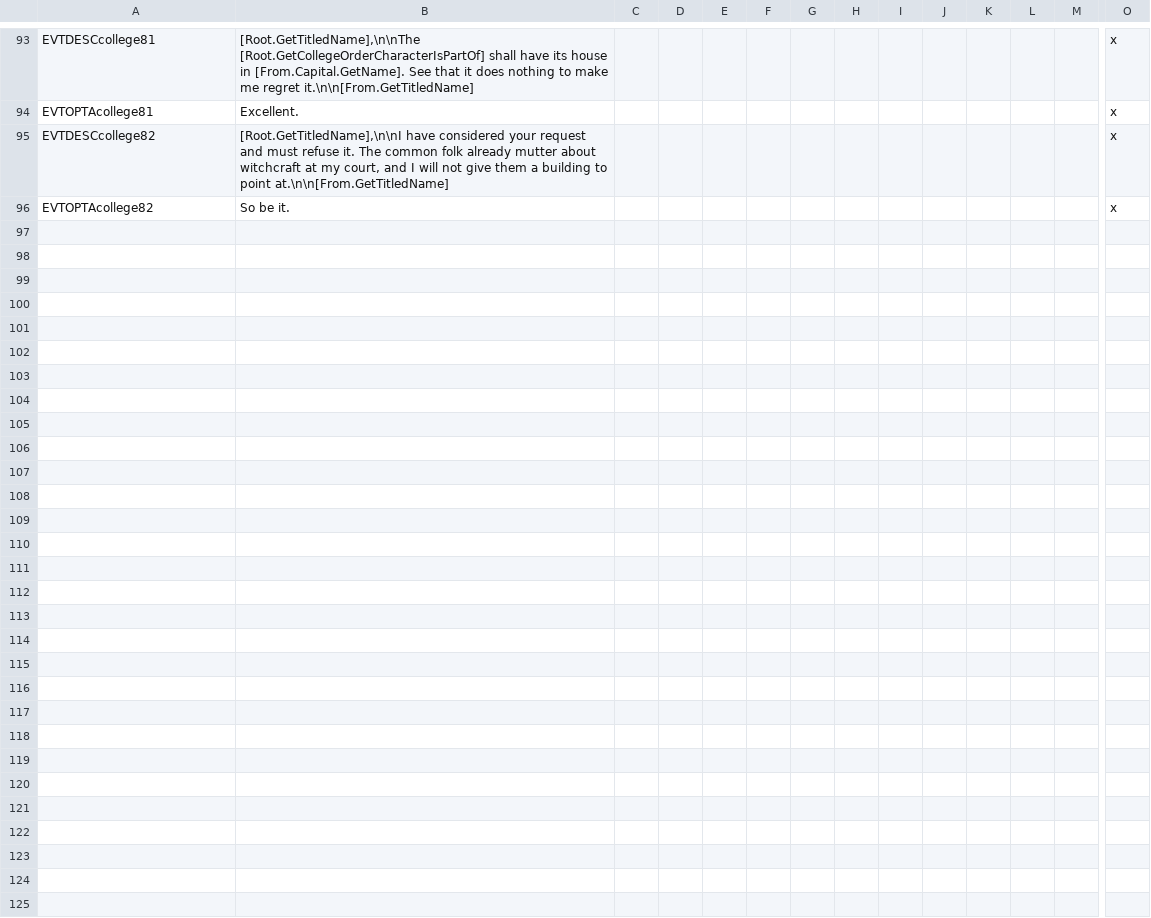
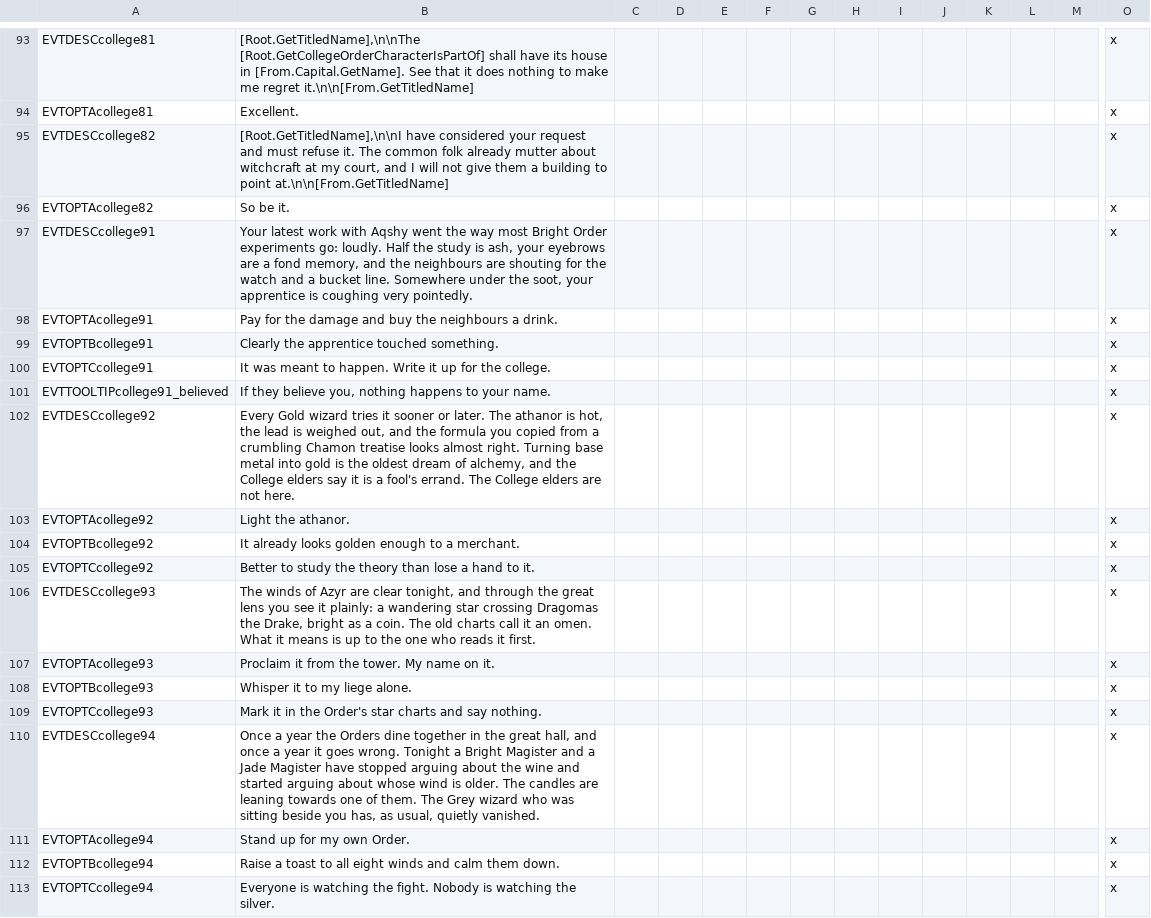
Before and after one commit to Komioski/WH-Geheimnisnacht, a CSV file: localisation/00_WHG_college_of_magic_events.csv, drawn as a sheet; only a part is shown, gaps mark what is left out; rows hold the shown columns only; the diff names each change by its address in the sheet, - before the commit and + after, or states it on an @@ line.

```diff
--- a/localisation/00_WHG_college_of_magic_events.csv
+++ b/localisation/00_WHG_college_of_magic_events.csv
+row 97: EVTDESCcollege91 | Your latest work with Aqshy went the way most Bright Order experiments go: loudly. Half the study is ash, your eyebrows are a fond memory, and the neighbours are shouting for the watch and a bucket line. Somewhere under the soot, your apprentice is coughing very pointedly. |  |  |  |  |  |  |  |  |  |  |  | x
+row 98: EVTOPTAcollege91 | Pay for the damage and buy the neighbours a drink. |  |  |  |  |  |  |  |  |  |  |  | x
+row 99: EVTOPTBcollege91 | Clearly the apprentice touched something. |  |  |  |  |  |  |  |  |  |  |  | x
+row 100: EVTOPTCcollege91 | It was meant to happen. Write it up for the college. |  |  |  |  |  |  |  |  |  |  |  | x
+row 101: EVTTOOLTIPcollege91_believed | If they believe you, nothing happens to your name. |  |  |  |  |  |  |  |  |  |  |  | x
+row 102: EVTDESCcollege92 | Every Gold wizard tries it sooner or later. The athanor is hot, the lead is weighed out, and the formula you copied from a crumbling Chamon treatise looks almost right. Turning base metal into gold is the oldest dream of alchemy, and the College elders say it is a fool's errand. The College elders are not here. |  |  |  |  |  |  |  |  |  |  |  | x
+row 103: EVTOPTAcollege92 | Light the athanor. |  |  |  |  |  |  |  |  |  |  |  | x
+row 104: EVTOPTBcollege92 | It already looks golden enough to a merchant. |  |  |  |  |  |  |  |  |  |  |  | x
+row 105: EVTOPTCcollege92 | Better to study the theory than lose a hand to it. |  |  |  |  |  |  |  |  |  |  |  | x
+row 106: EVTDESCcollege93 | The winds of Azyr are clear tonight, and through the great lens you see it plainly: a wandering star crossing Dragomas the Drake, bright as a coin. The old charts call it an omen. What it means is up to the one who reads it first. |  |  |  |  |  |  |  |  |  |  |  | x
+row 107: EVTOPTAcollege93 | Proclaim it from the tower. My name on it. |  |  |  |  |  |  |  |  |  |  |  | x
+row 108: EVTOPTBcollege93 | Whisper it to my liege alone. |  |  |  |  |  |  |  |  |  |  |  | x
+row 109: EVTOPTCcollege93 | Mark it in the Order's star charts and say nothing. |  |  |  |  |  |  |  |  |  |  |  | x
+row 110: EVTDESCcollege94 | Once a year the Orders dine together in the great hall, and once a year it goes wrong. Tonight a Bright Magister and a Jade Magister have stopped arguing about the wine and started arguing about whose wind is older. The candles are leaning towards one of them. The Grey wizard who was sitting beside you has, as usual, quietly vanished. |  |  |  |  |  |  |  |  |  |  |  | x
+row 111: EVTOPTAcollege94 | Stand up for my own Order. |  |  |  |  |  |  |  |  |  |  |  | x
+row 112: EVTOPTBcollege94 | Raise a toast to all eight winds and calm them down. |  |  |  |  |  |  |  |  |  |  |  | x
+row 113: EVTOPTCcollege94 | Everyone is watching the fight. Nobody is watching the silver. |  |  |  |  |  |  |  |  |  |  |  | x
```
Also changed, not shown: 4 other files.
